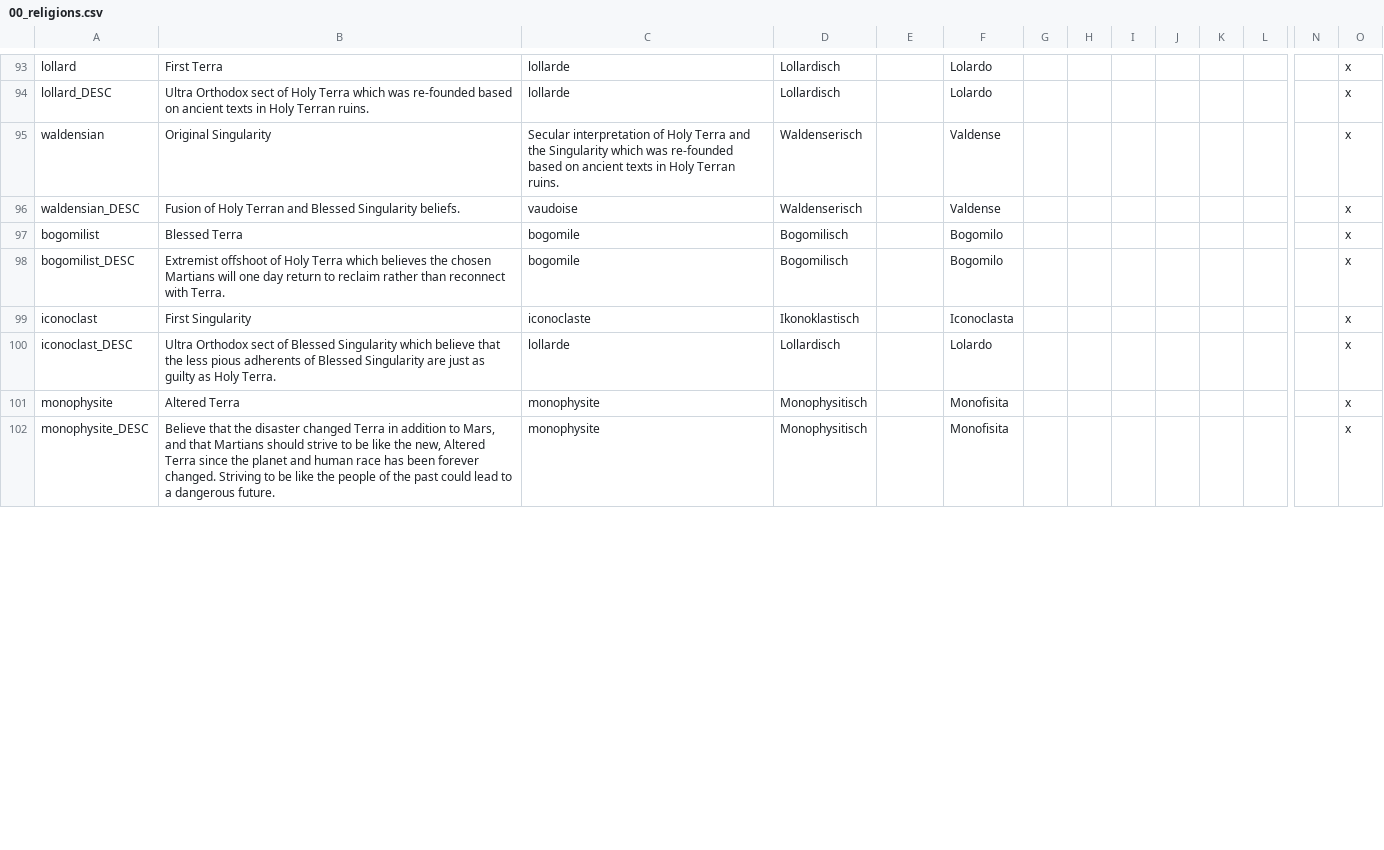
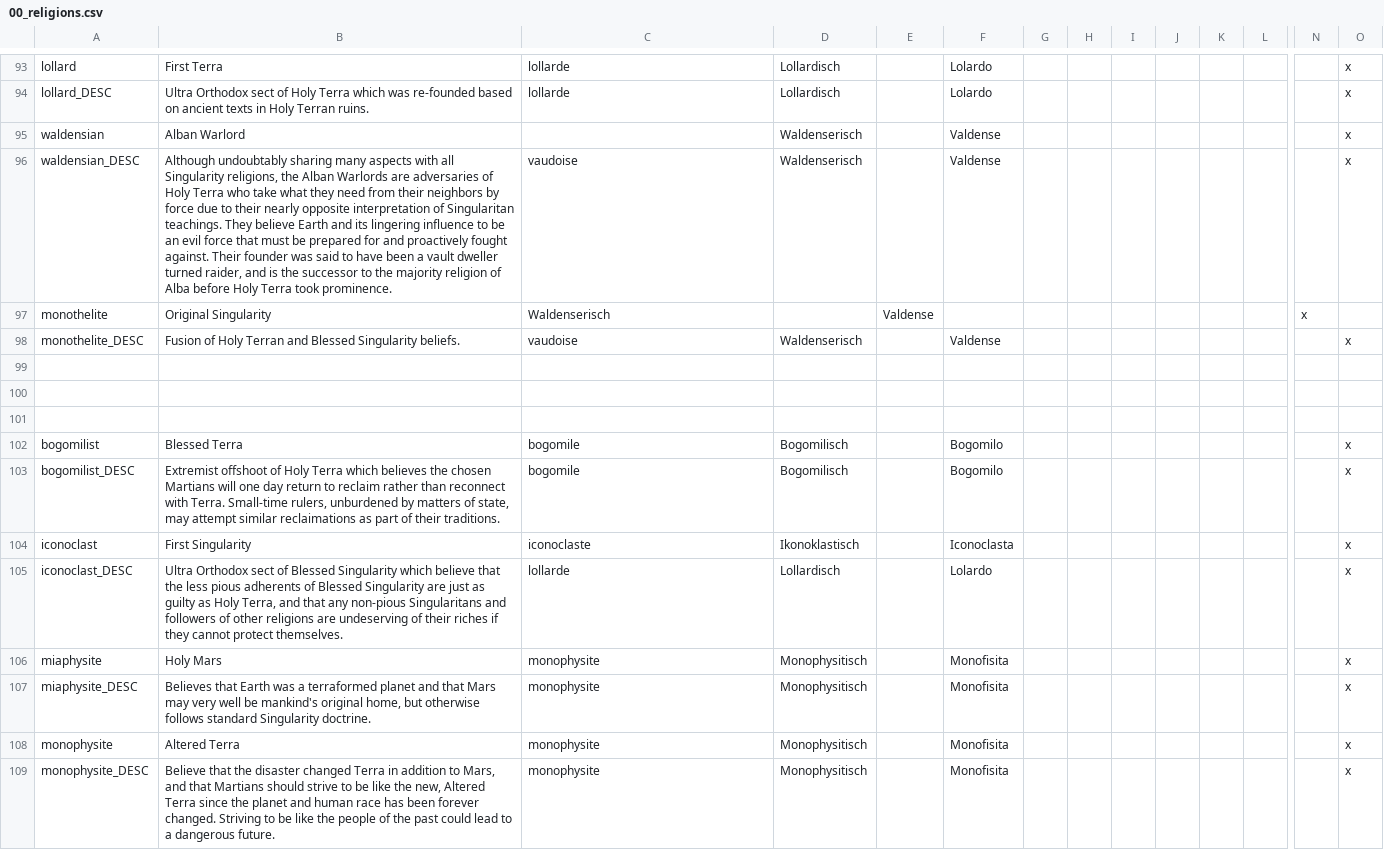
Before and after one commit to Zombaxx/MiddleMars, a CSV file: Middle Mars/localisation/00_religions.csv, drawn as a sheet; only a part is shown, gaps mark what is left out; addresses are those after the commit; rows hold the shown columns only; the diff covers the shown part only; the diff names each change by its address in the sheet, - before the commit and + after, or states it on an @@ line.

```diff
--- a/Middle Mars/localisation/00_religions.csv
+++ b/Middle Mars/localisation/00_religions.csv
-B95: Original Singularity
+B95: Alban Warlord
-C95: Secular interpretation of Holy Terra and the Singularity which was re-founded based on ancient texts in Holy Terran ruins.
+C95: (empty)
-B96: Fusion of Holy Terran and Blessed Singularity beliefs.
+B96: Although undoubtably sharing many aspects with all Singularity religions, the Alban Warlords are adversaries of Holy Terra who take what they need from their neighbors by force due to their nearly opposite interpretation of Singularitan teachings. They believe Earth and its lingering influence to be an evil force that must be prepared for and proactively fought against. Their founder was said to have been a vault dweller turned raider, and is the successor to the majority religion of Alba before Holy Terra took prominence.
+row 97: monothelite | Original Singularity | Waldenserisch |  | Valdense |  |  |  |  |  |  |  | x
+row 98: monothelite_DESC | Fusion of Holy Terran and Blessed Singularity beliefs. | vaudoise | Waldenserisch |  | Valdense |  |  |  |  |  |  |  | x
+row 99: (empty)
+row 100: (empty)
+row 101: (empty)
-B103: …with Terra.
+B103: …with Terra. Small-time rulers, unburdened by matters of state, may attempt similar reclaimations as part of their traditions.
-B105: …as Holy Terra.
+B105: …as Holy Terra, and that any non-pious Singularitans and followers of other religions are undeserving of their riches if they cannot protect themselves.
+row 106: miaphysite | Holy Mars | monophysite | Monophysitisch |  | Monofisita |  |  |  |  |  |  |  | x
+row 107: miaphysite_DESC | Believes that Earth was a terraformed planet and that Mars may very well be mankind's original home, but otherwise follows standard Singularity doctrine. | monophysite | Monophysitisch |  | Monofisita |  |  |  |  |  |  |  | x
```
Also changed, not shown: 11 added rows, 1 removed row and 4 edited cells elsewhere in this file, 2 other files.
